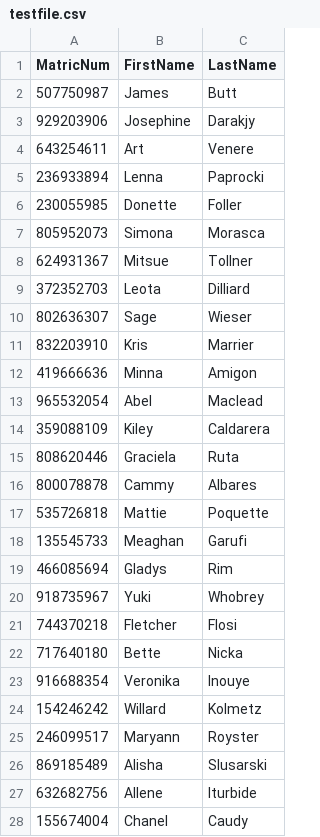
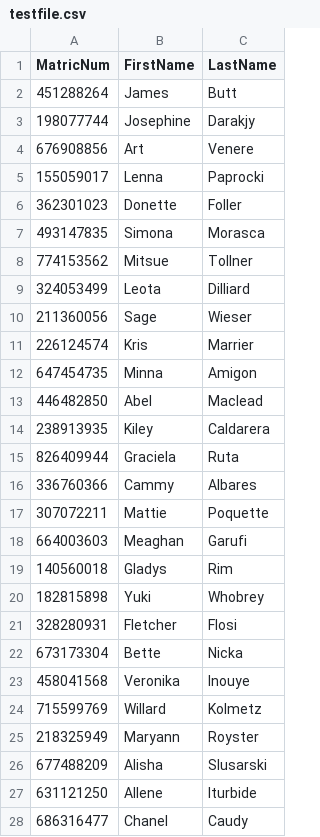
Before and after one commit to abbas67/honours-project, a CSV file: Uploads/testfile.csv, drawn as a sheet; only a part is shown; the diff covers the shown part only.

```diff
--- a/Uploads/testfile.csv
+++ b/Uploads/testfile.csv
@@ -1,28 +1,28 @@
 MatricNum,FirstName,LastName
-507750987,James,Butt
-929203906,Josephine,Darakjy
-643254611,Art,Venere
-236933894,Lenna,Paprocki
-230055985,Donette,Foller
-805952073,Simona,Morasca
-624931367,Mitsue,Tollner
-372352703,Leota,Dilliard
-802636307,Sage,Wieser
-832203910,Kris,Marrier
-419666636,Minna,Amigon
-965532054,Abel,Maclead
-359088109,Kiley,Caldarera
-808620446,Graciela,Ruta
-800078878,Cammy,Albares
-535726818,Mattie,Poquette
-135545733,Meaghan,Garufi
-466085694,Gladys,Rim
-918735967,Yuki,Whobrey
-744370218,Fletcher,Flosi
-717640180,Bette,Nicka
-916688354,Veronika,Inouye
-154246242,Willard,Kolmetz
-246099517,Maryann,Royster
-869185489,Alisha,Slusarski
-632682756,Allene,Iturbide
-155674004,Chanel,Caudy
+451288264,James,Butt
+198077744,Josephine,Darakjy
+676908856,Art,Venere
+155059017,Lenna,Paprocki
+362301023,Donette,Foller
+493147835,Simona,Morasca
+774153562,Mitsue,Tollner
+324053499,Leota,Dilliard
+211360056,Sage,Wieser
+226124574,Kris,Marrier
+647454735,Minna,Amigon
+446482850,Abel,Maclead
+238913935,Kiley,Caldarera
+826409944,Graciela,Ruta
+336760366,Cammy,Albares
+307072211,Mattie,Poquette
+664003603,Meaghan,Garufi
+140560018,Gladys,Rim
+182815898,Yuki,Whobrey
+328280931,Fletcher,Flosi
+673173304,Bette,Nicka
+458041568,Veronika,Inouye
+715599769,Willard,Kolmetz
+218325949,Maryann,Royster
+677488209,Alisha,Slusarski
+631121250,Allene,Iturbide
+686316477,Chanel,Caudy
```
Also changed, not shown: 72 edited cells elsewhere in this file, testfile.csv, 43 other files.
